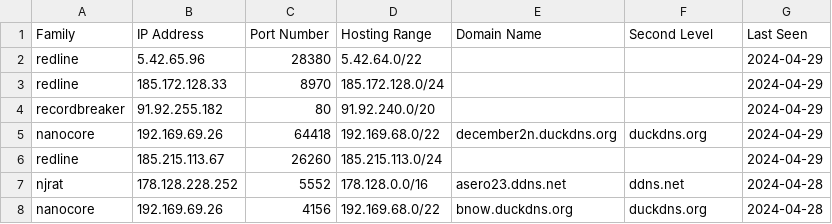
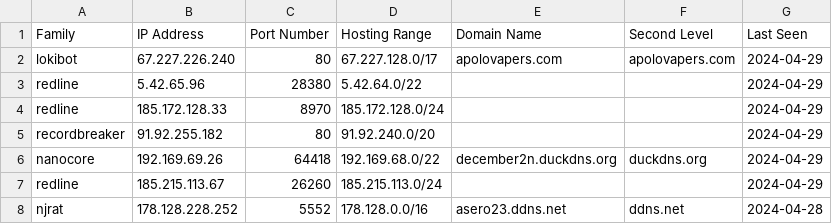
Before and after one commit to Abjuri5t/SarlackLab, a CSV file: IOCs.csv, drawn as a sheet; only a part is shown; the shorter side is filled out with more unchanged rows.

Commit message:
IOC update

```diff
--- a/IOCs.csv
+++ b/IOCs.csv
@@ -1,2 +1,3 @@
 Family,IP Address,Port Number,Hosting Range,Domain Name,Second Level,Last Seen
+lokibot,67.227.226.240,80,67.227.128.0/17,apolovapers.com,apolovapers.com,2024-04-29
 redline,5.42.65.96,28380,5.42.64.0/22,,,2024-04-29
```
